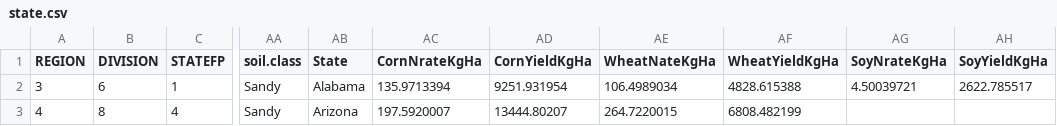
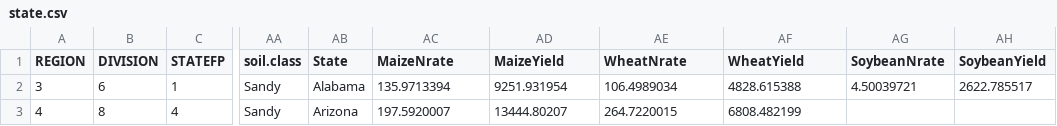
Before and after one commit to domwoolf/SoilHealthGHGs, a CSV file: tables/state.csv, drawn as a sheet; only a part is shown, gaps mark what is left out; the diff names each change by its address in the sheet, - before the commit and + after, or states it on an @@ line.

Commit message:
1) default Nrate and Yield added to county and state csv files 2) Yield and Nrate read from county and state csv files. 3) VRT practice automatically chosen based on input crop 4) warning message if no yield or N-rate data for the location

```diff
--- a/tables/state.csv
+++ b/tables/state.csv
-AC1: CornNrateKgHa
+AC1: MaizeNrate
-AD1: CornYieldKgHa
+AD1: MaizeYield
-AE1: WheatNateKgHa
+AE1: WheatNrate
-AF1: WheatYieldKgHa
+AF1: WheatYield
-AG1: SoyNrateKgHa
+AG1: SoybeanNrate
-AH1: SoyYieldKgHa
+AH1: SoybeanYield
```
Also changed, not shown: tables/yield_T.csv, 3 other files.
